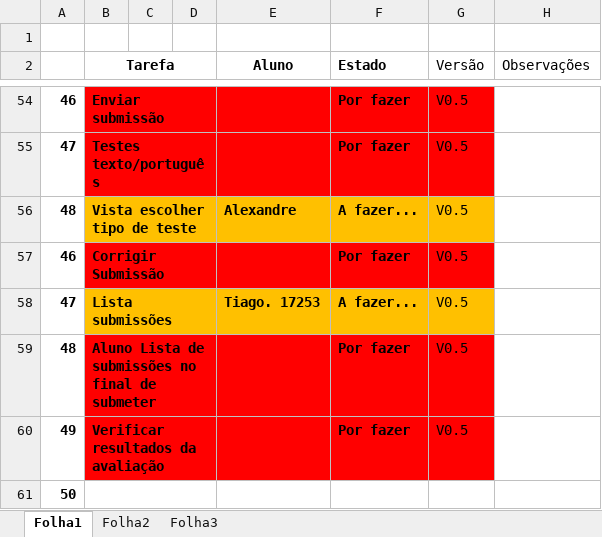
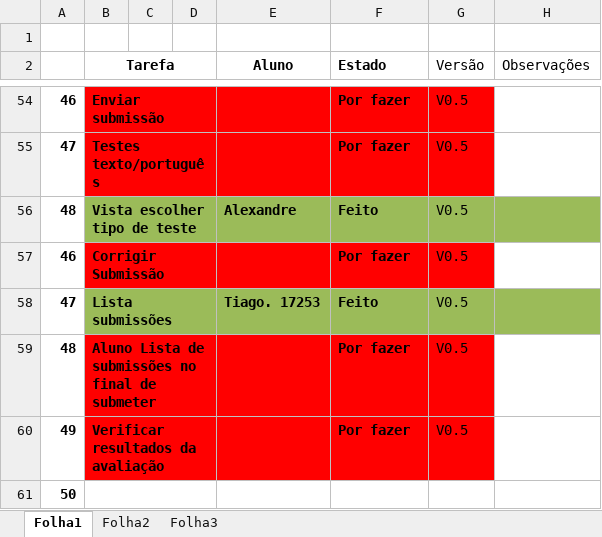
Before and after one commit to iptomar/letrinhas, an Excel workbook: 6_Organiçao de Grupo (Importante)/Tarefas_app.xlsx, sheet Folha1, drawn as a sheet; only a part is shown, gaps mark what is left out; values as stored, in another font and other column widths than the file's, no borders; the diff names each change by its address in the sheet, - before the commit and + after, or states it on an @@ line.

Commit message:
Actualização de ficheiros com Tarefas

```diff
--- a/6_Organiçao de Grupo (Importante)/Tarefas_app.xlsx (sheet Folha1)
+++ b/6_Organiçao de Grupo (Importante)/Tarefas_app.xlsx (sheet Folha1)
-B56:G56 fill: #FFC000
+B56:G56 fill: #9BBB59
-F56 (Estado): A fazer...
+F56 (Estado): Feito
-H56 fill: none
+H56 fill: #9BBB59
-B58:G58 fill: #FFC000
+B58:G58 fill: #9BBB59
-F58 (Estado): A fazer...
+F58 (Estado): Feito
-H58 fill: none
+H58 fill: #9BBB59
```
Also changed, not shown: 1 other file.
